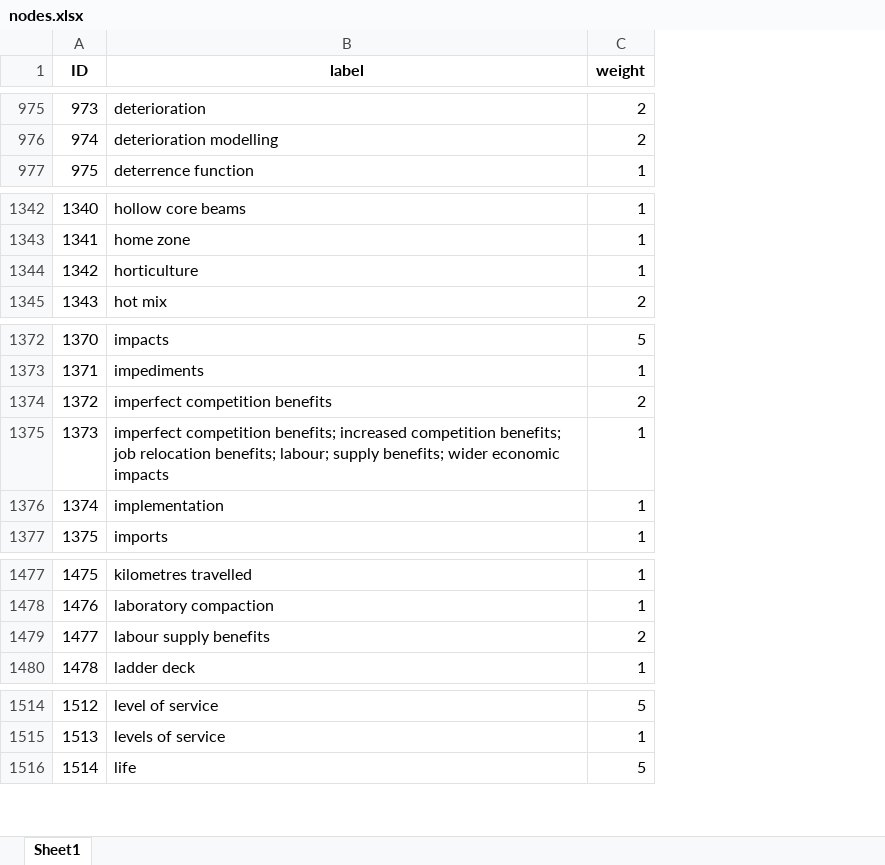
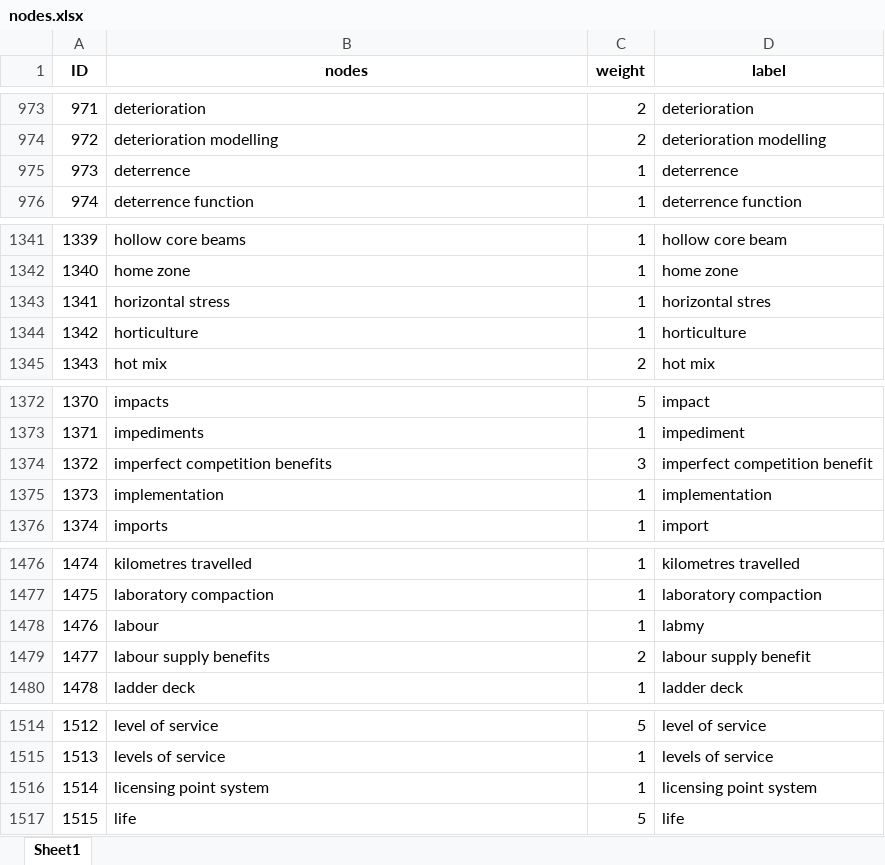
Before and after one commit to Connected-Journeys/data-hack2021, an Excel workbook: data/nodes.xlsx, sheet Sheet1, drawn as a sheet; only a part is shown, gaps mark what is left out; values as stored, in another font and other column widths than the file's, no borders; removed rows and columns are numbered as before the commit, all else as after; the diff covers the shown part only; the diff names each change by its address in the sheet, - before the commit and + after, or states it on an @@ line.

```diff
--- a/data/nodes.xlsx (sheet Sheet1)
+++ b/data/nodes.xlsx (sheet Sheet1)
+column D (label), rows 973-974: deterioration | deterioration modelling; row 976: deterrence function; rows 1341-1342: hollow core beam | home zone; rows 1344-1345: horticulture | hot mix; rows 1372-1376: impact | impediment | imperfect competition benefit | implementation | import; rows 1476-1477: kilometres travelled | laboratory compaction; rows 1479-1480: labour supply benefit | ladder deck; rows 1514-1515: level of service | levels of service; row 1517: life
-B1: label
+B1: nodes
@@ column A (ID) renumbered from row 570 down @@
+row 975: 973 | deterrence | 1 | deterrence
+row 1343: 1341 | horizontal stress | 1 | horizontal stres
-C1374 (weight): 2
+C1374 (weight): 3
-row 1375: 1373 | imperfect competition benefits; increased competition benefits; job relocation benefits; labour; supply benefits; wider economic impacts | 1
+row 1478: 1476 | labour | 1 | labmy
+row 1516: 1514 | licensing point system | 1 | licensing point system
```
Also changed, not shown: 11 added rows, 5 removed rows and 12 edited cells elsewhere in this sheet, 4 other files.
